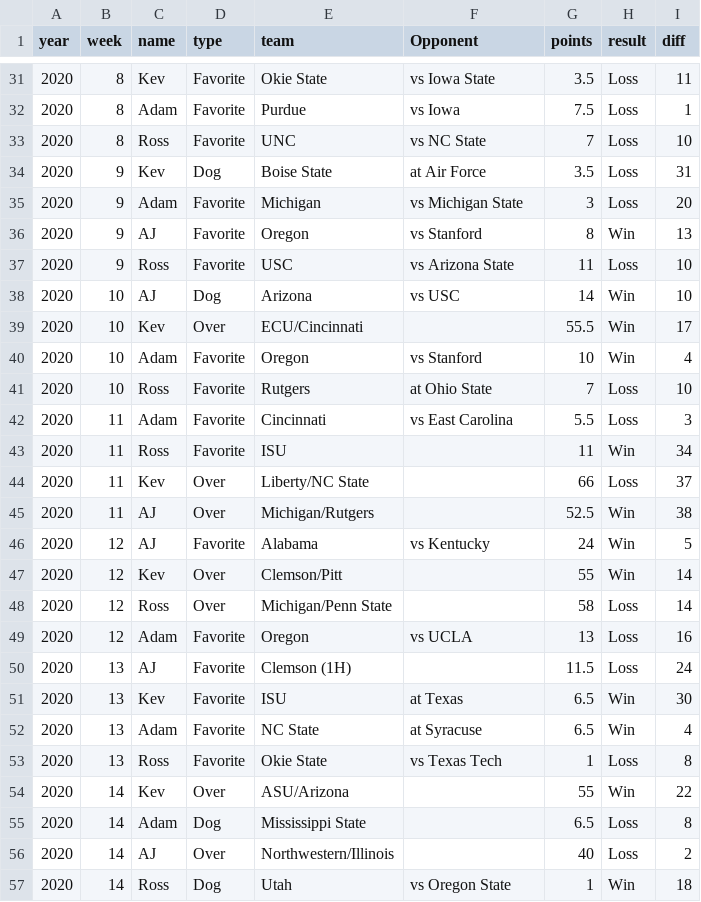
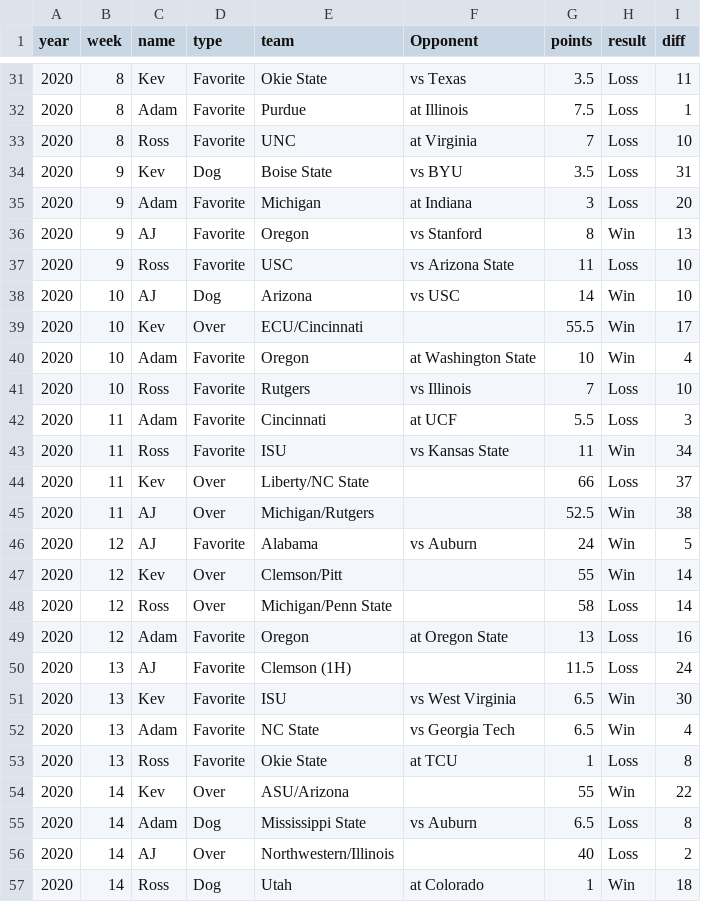
Before and after one commit to kevinjknudson/RBWR, a CSV file: picks.csv, drawn as a sheet; only a part is shown, gaps mark what is left out; the diff covers the shown part only.

```diff
--- a/picks.csv
+++ b/picks.csv
@@ -31,6 +31,6 @@ year,week,name,type,team,Opponent,points,result,diff
-2020,8,Kev,Favorite,Okie State,vs Iowa State,3.5,Loss,11
-2020,8,Adam,Favorite,Purdue,vs Iowa,7.5,Loss,1
-2020,8,Ross,Favorite,UNC,vs NC State,7,Loss,10
-2020,9,Kev,Dog,Boise State,at Air Force,3.5,Loss,31
-2020,9,Adam,Favorite,Michigan,vs Michigan State,3,Loss,20
+2020,8,Kev,Favorite,Okie State,vs Texas,3.5,Loss,11
+2020,8,Adam,Favorite,Purdue,at Illinois,7.5,Loss,1
+2020,8,Ross,Favorite,UNC,at Virginia,7,Loss,10
+2020,9,Kev,Dog,Boise State,vs BYU,3.5,Loss,31
+2020,9,Adam,Favorite,Michigan,at Indiana,3,Loss,20
 2020,9,AJ,Favorite,Oregon,vs Stanford,8,Win,13
@@ -39,19 +39,19 @@ year,week,name,type,team,Opponent,points,result,diff
 2020,10,Kev,Over,ECU/Cincinnati,,55.5,Win,17
-2020,10,Adam,Favorite,Oregon,vs Stanford,10,Win,4
-2020,10,Ross,Favorite,Rutgers,at Ohio State,7,Loss,10
-2020,11,Adam,Favorite,Cincinnati,vs East Carolina,5.5,Loss,3
-2020,11,Ross,Favorite,ISU,,11,Win,34
+2020,10,Adam,Favorite,Oregon,at Washington State,10,Win,4
+2020,10,Ross,Favorite,Rutgers,vs Illinois,7,Loss,10
+2020,11,Adam,Favorite,Cincinnati,at UCF,5.5,Loss,3
+2020,11,Ross,Favorite,ISU,vs Kansas State,11,Win,34
 2020,11,Kev,Over,Liberty/NC State,,66,Loss,37
 2020,11,AJ,Over,Michigan/Rutgers,,52.5,Win,38
-2020,12,AJ,Favorite,Alabama,vs Kentucky,24,Win,5
+2020,12,AJ,Favorite,Alabama,vs Auburn,24,Win,5
 2020,12,Kev,Over,Clemson/Pitt,,55,Win,14
 2020,12,Ross,Over,Michigan/Penn State,,58,Loss,14
-2020,12,Adam,Favorite,Oregon,vs UCLA,13,Loss,16
+2020,12,Adam,Favorite,Oregon,at Oregon State,13,Loss,16
 2020,13,AJ,Favorite,Clemson (1H),,11.5,Loss,24
-2020,13,Kev,Favorite,ISU,at Texas,6.5,Win,30
-2020,13,Adam,Favorite,NC State,at Syracuse,6.5,Win,4
-2020,13,Ross,Favorite,Okie State,vs Texas Tech,1,Loss,8
+2020,13,Kev,Favorite,ISU,vs West Virginia,6.5,Win,30
+2020,13,Adam,Favorite,NC State,vs Georgia Tech,6.5,Win,4
+2020,13,Ross,Favorite,Okie State,at TCU,1,Loss,8
 2020,14,Kev,Over,ASU/Arizona,,55,Win,22
-2020,14,Adam,Dog,Mississippi State,,6.5,Loss,8
+2020,14,Adam,Dog,Mississippi State,vs Auburn,6.5,Loss,8
 2020,14,AJ,Over,Northwestern/Illinois,,40,Loss,2
-2020,14,Ross,Dog,Utah,vs Oregon State,1,Win,18
+2020,14,Ross,Dog,Utah,at Colorado,1,Win,18
```
Also changed, not shown: 62 edited cells elsewhere in this file.
